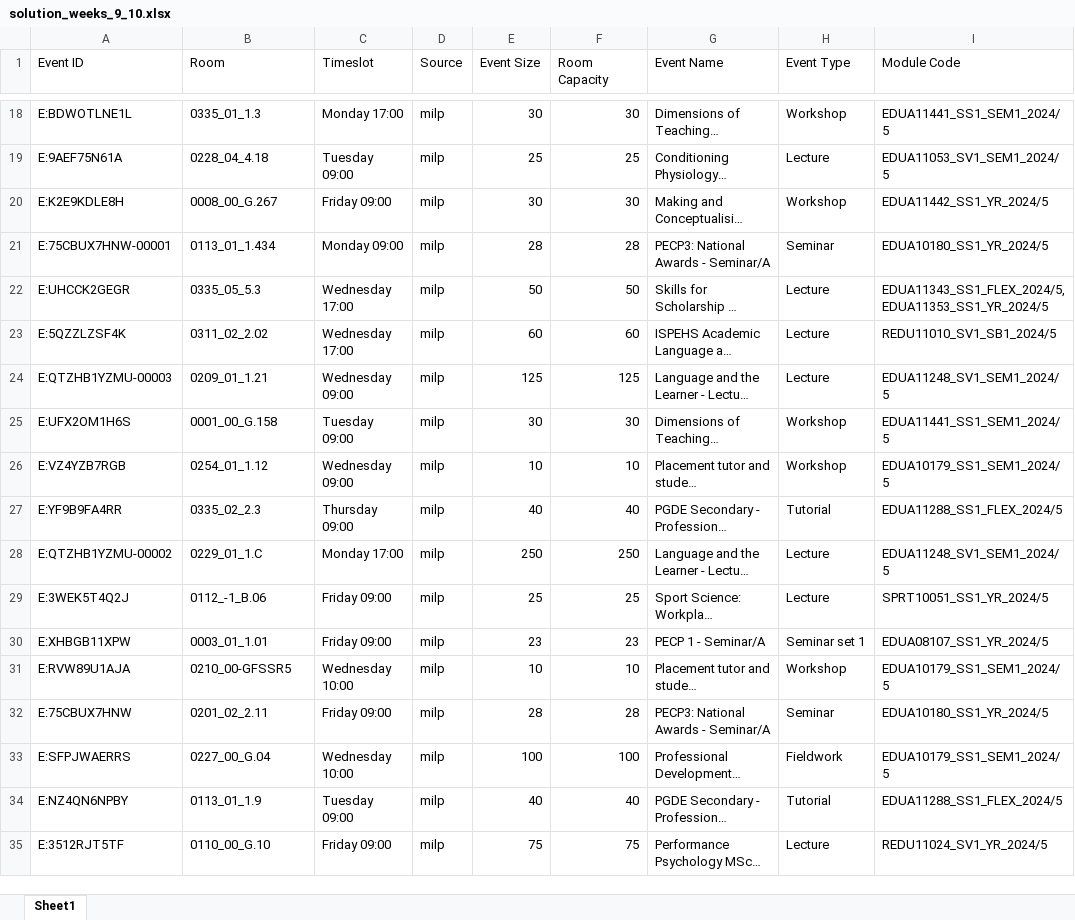
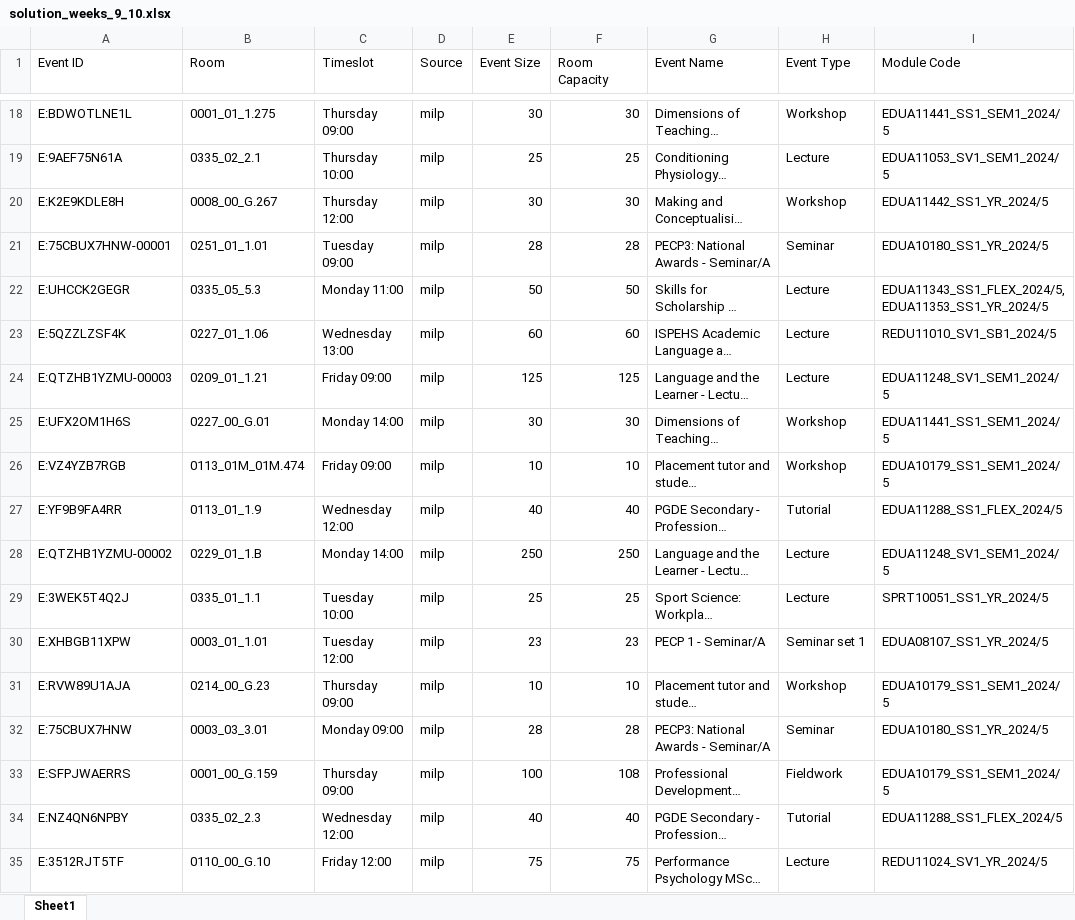
Before and after one commit to michaeltiller/TAOR-Group-Project, an Excel workbook: multiSchoolOutput/01_Moray_House_School_of_Education_and_Spor/solution_weeks_9_10.xlsx, sheet Sheet1, drawn as a sheet; only a part is shown, gaps mark what is left out; long unchanged cells end in …; values as stored, in another font and other column widths than the file's, no borders; the diff covers the shown part only; the diff names each change by its address in the sheet, - before the commit and + after, or states it on an @@ line.

```diff
--- a/multiSchoolOutput/01_Moray_House_School_of_Education_and_Spor/solution_weeks_9_10.xlsx (sheet Sheet1)
+++ b/multiSchoolOutput/01_Moray_House_School_of_Education_and_Spor/solution_weeks_9_10.xlsx (sheet Sheet1)
-B18 (Room): 0335_01_1.3
+B18 (Room): 0001_01_1.275
-C18 (Timeslot): Monday 17:00
+C18 (Timeslot): Thursday 09:00
-B19 (Room): 0228_04_4.18
+B19 (Room): 0335_02_2.1
-C19 (Timeslot): Tuesday 09:00
+C19 (Timeslot): Thursday 10:00
-C20 (Timeslot): Friday 09:00
+C20 (Timeslot): Thursday 12:00
-B21 (Room): 0113_01_1.434
+B21 (Room): 0251_01_1.01
-C21 (Timeslot): Monday 09:00
+C21 (Timeslot): Tuesday 09:00
-C22 (Timeslot): Wednesday 17:00
+C22 (Timeslot): Monday 11:00
-B23 (Room): 0311_02_2.02
+B23 (Room): 0227_01_1.06
-C23 (Timeslot): Wednesday 17:00
+C23 (Timeslot): Wednesday 13:00
-C24 (Timeslot): Wednesday 09:00
+C24 (Timeslot): Friday 09:00
-B25 (Room): 0001_00_G.158
+B25 (Room): 0227_00_G.01
-C25 (Timeslot): Tuesday 09:00
+C25 (Timeslot): Monday 14:00
-B26 (Room): 0254_01_1.12
+B26 (Room): 0113_01M_01M.474
-C26 (Timeslot): Wednesday 09:00
+C26 (Timeslot): Friday 09:00
-B27 (Room): 0335_02_2.3
+B27 (Room): 0113_01_1.9
-C27 (Timeslot): Thursday 09:00
+C27 (Timeslot): Wednesday 12:00
-B28 (Room): 0229_01_1.C
+B28 (Room): 0229_01_1.B
-C28 (Timeslot): Monday 17:00
+C28 (Timeslot): Monday 14:00
-B29 (Room): 0112_-1_B.06
+B29 (Room): 0335_01_1.1
-C29 (Timeslot): Friday 09:00
+C29 (Timeslot): Tuesday 10:00
-C30 (Timeslot): Friday 09:00
+C30 (Timeslot): Tuesday 12:00
-B31 (Room): 0210_00-GFSSR5
+B31 (Room): 0214_00_G.23
-C31 (Timeslot): Wednesday 10:00
+C31 (Timeslot): Thursday 09:00
-B32 (Room): 0201_02_2.11
+B32 (Room): 0003_03_3.01
-C32 (Timeslot): Friday 09:00
+C32 (Timeslot): Monday 09:00
-B33 (Room): 0227_00_G.04
+B33 (Room): 0001_00_G.159
-C33 (Timeslot): Wednesday 10:00
+C33 (Timeslot): Thursday 09:00
-F33 (Room Capacity): 100
+F33 (Room Capacity): 108
-B34 (Room): 0113_01_1.9
+B34 (Room): 0335_02_2.3
-C34 (Timeslot): Tuesday 09:00
+C34 (Timeslot): Wednesday 12:00
-C35 (Timeslot): Friday 09:00
+C35 (Timeslot): Friday 12:00
```
Also changed, not shown: 937 edited cells elsewhere in this sheet, combined_output.xlsx, multiSchoolOutput/01_Business_School/solution_weeks_9_10.xlsx, 21 other files.
